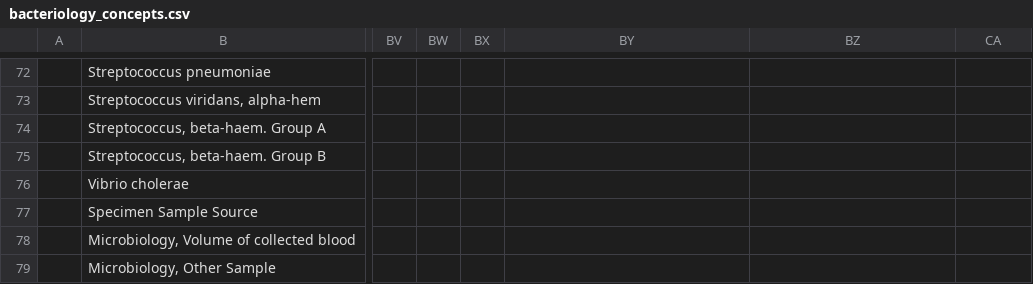
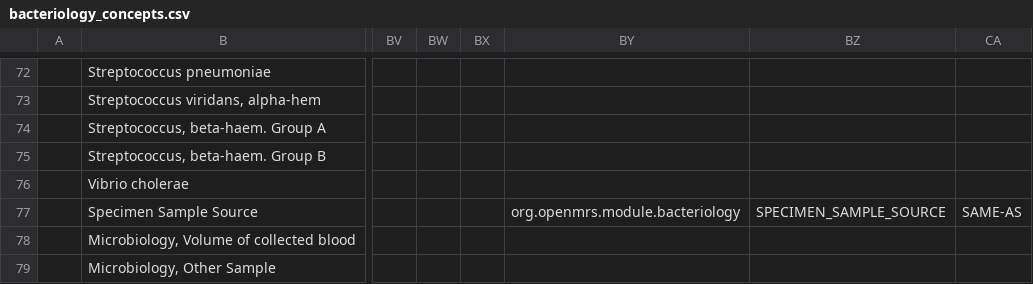
Before and after one commit to trodriguezmsf/amman-config, a CSV file: openmrs/ammancsv/release3.4/Microbiology/bacteriology_concepts.csv, drawn as a sheet; only a part is shown, gaps mark what is left out; the diff names each change by its address in the sheet, - before the commit and + after, or states it on an @@ line.

```diff
--- a/openmrs/ammancsv/release3.4/Microbiology/bacteriology_concepts.csv
+++ b/openmrs/ammancsv/release3.4/Microbiology/bacteriology_concepts.csv
-BY77: (empty)
+BY77: org.openmrs.module.bacteriology
-BZ77: (empty)
+BZ77: SPECIMEN_SAMPLE_SOURCE
-CA77: (empty)
+CA77: SAME-AS
```
Also changed, not shown: 1 other file.
